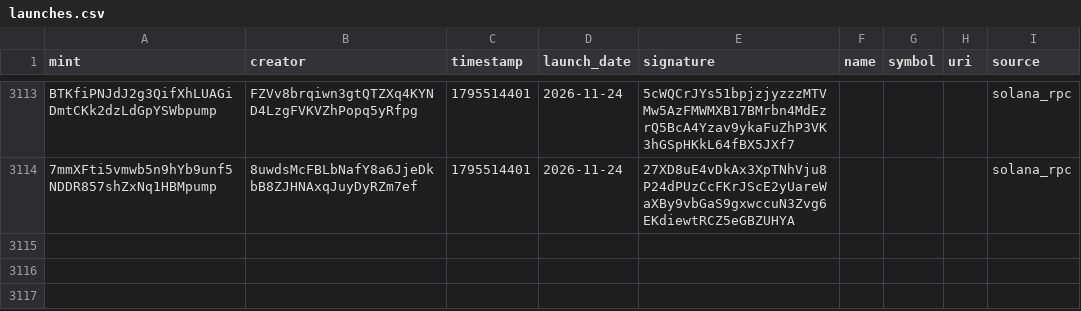
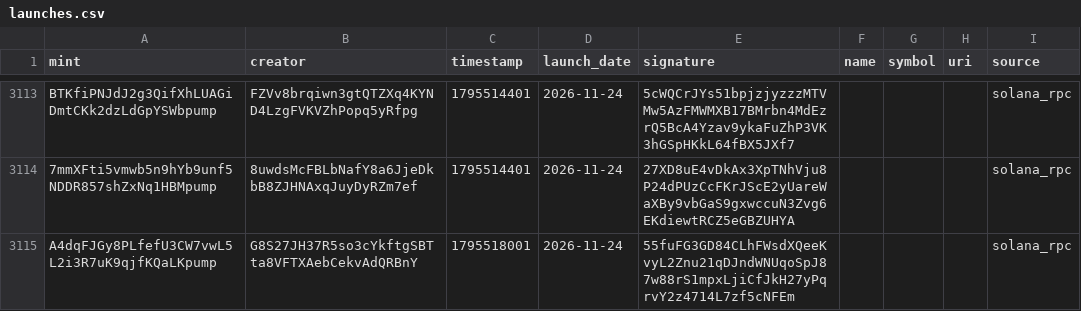
Before and after one commit to 01tsos/pumpfun-data, a CSV file: data/launches.csv, drawn as a sheet; only a part is shown, gaps mark what is left out; the diff names each change by its address in the sheet, - before the commit and + after, or states it on an @@ line.

Commit message:
Auto-update launches

```diff
--- a/data/launches.csv
+++ b/data/launches.csv
+row 3115: A4dqFJGy8PLfefU3CW7vwL5L2i3R7uK9qjfKQaLKpump | G8S27JH37R5so3cYkftgSBTta8VFTXAebCekvAdQRBnY | 1795518001 | 2026-11-24 | 55fuFG3GD84CLhFWsdXQeeKvyL2Znu21qDJndWNUqoSpJ87w88rS1mpxLjiCfJkH27yPqrvY2z4714L7zf5cNFEm |  |  |  | solana_rpc
```
Also changed, not shown: 1 other file.
